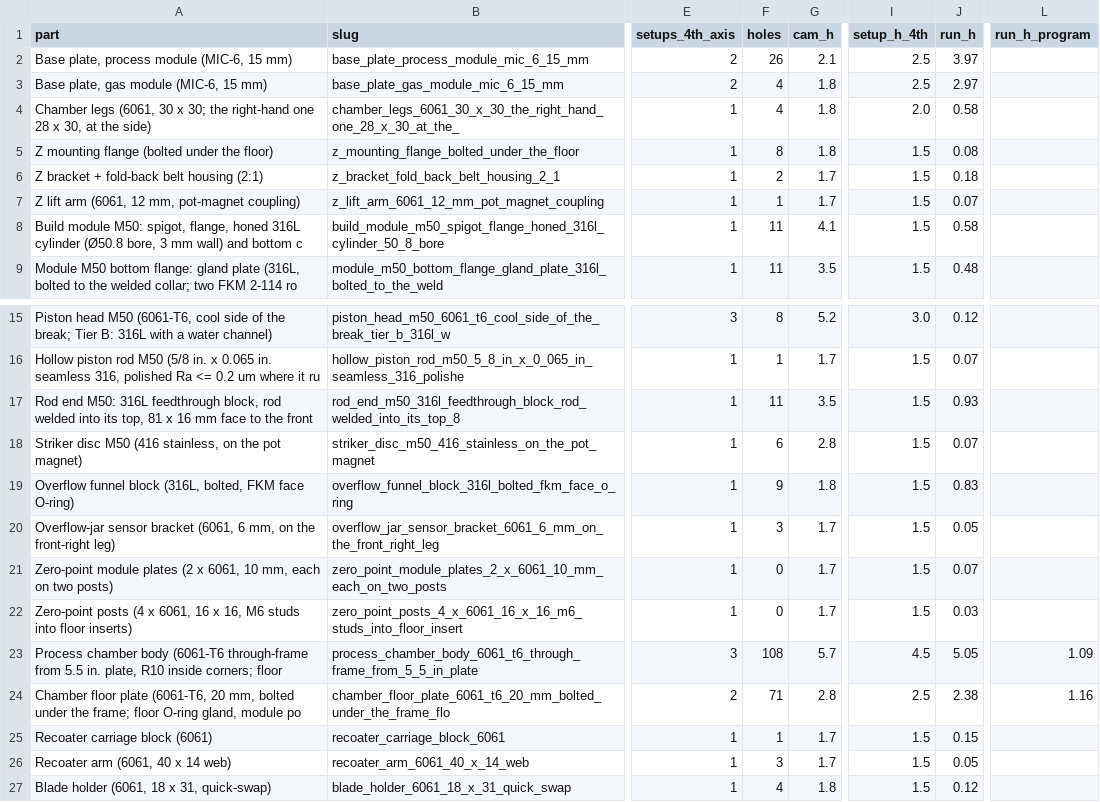
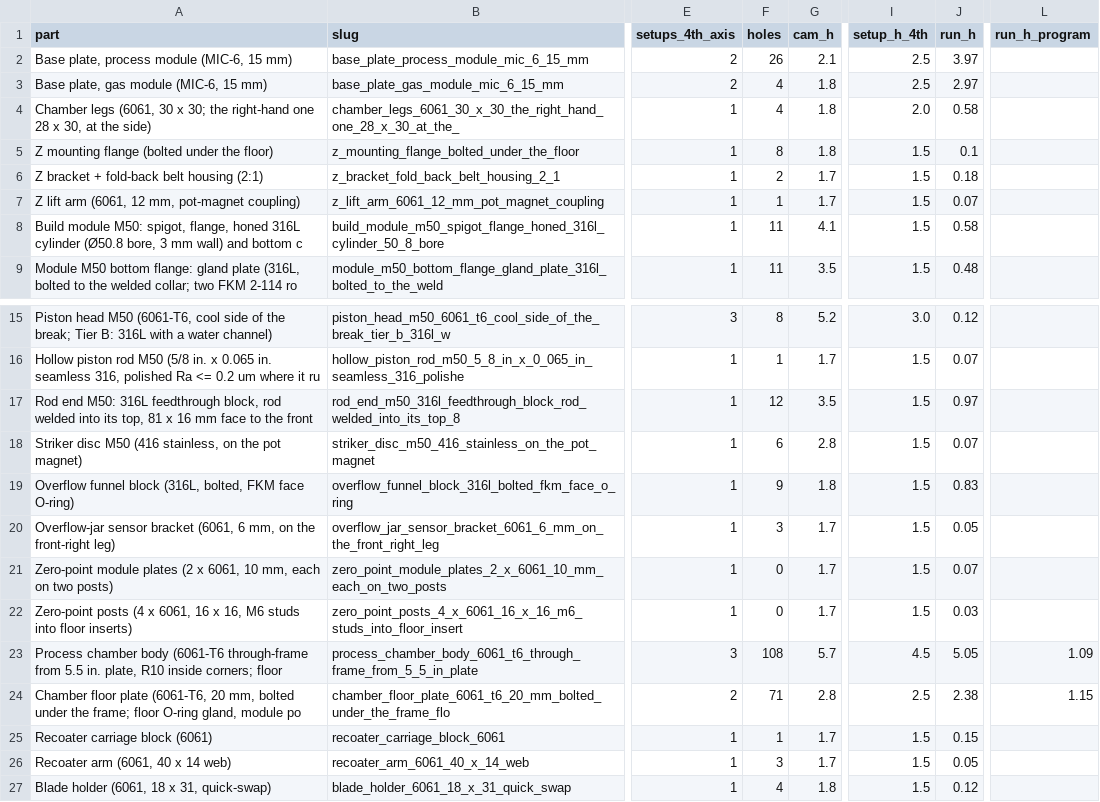
Before and after one commit to vertical-cloud-lab/digital-alloy-lab, a CSV file: desktop-lpbf/analysis/out/machining/hours.csv, drawn as a sheet; only a part is shown, gaps mark what is left out; the diff names each change by its address in the sheet, - before the commit and + after, or states it on an @@ line.

```diff
--- a/desktop-lpbf/analysis/out/machining/hours.csv
+++ b/desktop-lpbf/analysis/out/machining/hours.csv
-J5 (run_h): 0.08
+J5 (run_h): 0.1
-F17 (holes): 11
+F17 (holes): 12
-J17 (run_h): 0.93
+J17 (run_h): 0.97
-L24 (run_h_program): 1.16
+L24 (run_h_program): 1.15
```
Also changed, not shown: 4 other files.
